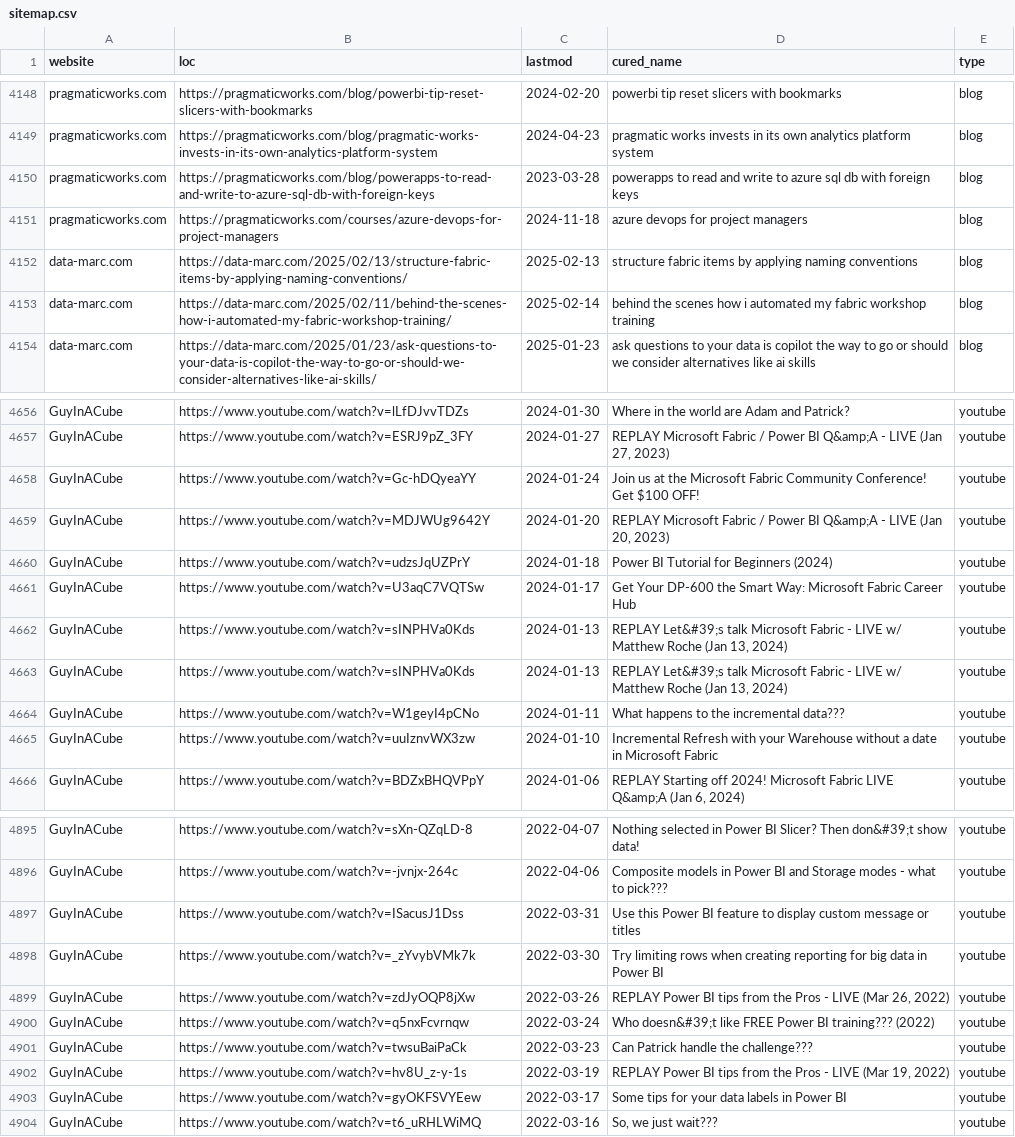
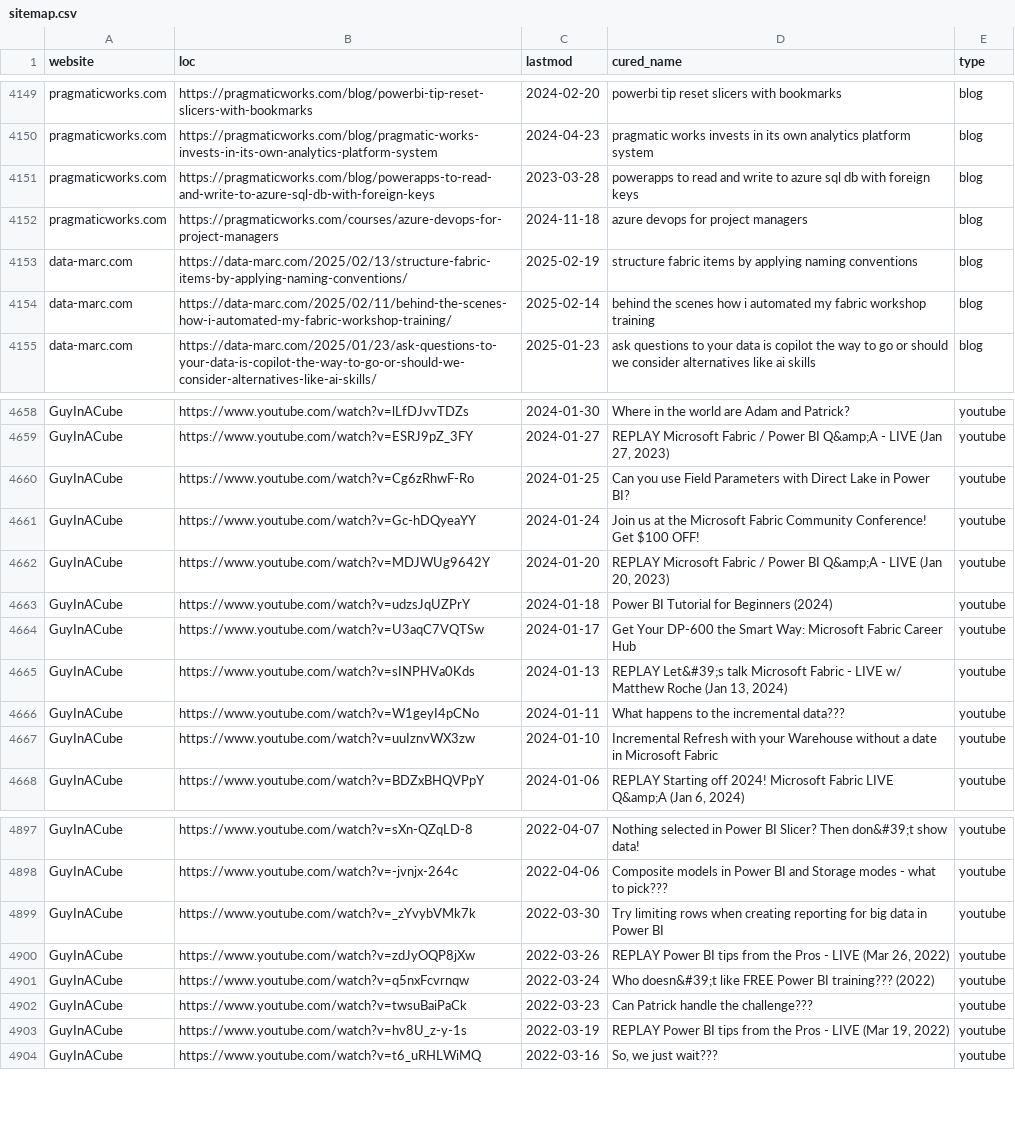
Before and after one commit to julian-passebecq/newsai_blue_scripts, a CSV file: newsai_script-main/data/sitemap.csv, drawn as a sheet; only a part is shown, gaps mark what is left out; the diff covers the shown part only.

```diff
--- a/newsai_script-main/data/sitemap.csv
+++ b/newsai_script-main/data/sitemap.csv
@@ -4151,3 +4152,3 @@ pragmaticworks.com,https://pragmaticworks.com/blog/powerapps-to-read-and-write-t
 pragmaticworks.com,https://pragmaticworks.com/courses/azure-devops-for-project-managers,2024-11-18,azure devops for project managers,blog
-data-marc.com,https://data-marc.com/2025/02/13/structure-fabric-items-by-applying-naming-conventions/,2025-02-13,structure fabric items by applying naming conventions,blog
+data-marc.com,https://data-marc.com/2025/02/13/structure-fabric-items-by-applying-naming-conventions/,2025-02-19,structure fabric items by applying naming conventions,blog
 data-marc.com,https://data-marc.com/2025/02/11/behind-the-scenes-how-i-automated-my-fabric-workshop-training/,2025-02-14,behind the scenes how i automated my fabric workshop training,blog
@@ -4657,2 +4659,3 @@ GuyInACube,https://www.youtube.com/watch?v=lLfDJvvTDZs,2024-01-30,Where in the w
 GuyInACube,https://www.youtube.com/watch?v=ESRJ9pZ_3FY,2024-01-27,"REPLAY Microsoft Fabric / Power BI Q&amp;A - LIVE (Jan 27, 2023)",youtube
+GuyInACube,https://www.youtube.com/watch?v=Cg6zRhwF-Ro,2024-01-25,Can you use Field Parameters with Direct Lake in Power BI?,youtube
 GuyInACube,https://www.youtube.com/watch?v=Gc-hDQyeaYY,2024-01-24,Join us at the Microsoft Fabric Community Conference! Get $100 OFF!,youtube
@@ -4662,3 +4665,2 @@ GuyInACube,https://www.youtube.com/watch?v=U3aqC7VQTSw,2024-01-17,Get Your DP-60
 GuyInACube,https://www.youtube.com/watch?v=sINPHVa0Kds,2024-01-13,"REPLAY Let&#39;s talk Microsoft Fabric - LIVE w/ Matthew Roche (Jan 13, 2024)",youtube
-GuyInACube,https://www.youtube.com/watch?v=sINPHVa0Kds,2024-01-13,"REPLAY Let&#39;s talk Microsoft Fabric - LIVE w/ Matthew Roche (Jan 13, 2024)",youtube
 GuyInACube,https://www.youtube.com/watch?v=W1geyI4pCNo,2024-01-11,What happens to the incremental data???,youtube
@@ -4896,3 +4898,2 @@ GuyInACube,https://www.youtube.com/watch?v=sXn-QZqLD-8,2022-04-07,Nothing select
 GuyInACube,https://www.youtube.com/watch?v=-jvnjx-264c,2022-04-06,Composite models in Power BI and Storage modes - what to pick???,youtube
-GuyInACube,https://www.youtube.com/watch?v=ISacusJ1Dss,2022-03-31,Use this Power BI feature to display custom message or titles,youtube
 GuyInACube,https://www.youtube.com/watch?v=_zYvybVMk7k,2022-03-30,Try limiting rows when creating reporting for big data in Power BI,youtube
@@ -4902,3 +4903,2 @@ GuyInACube,https://www.youtube.com/watch?v=twsuBaiPaCk,2022-03-23,Can Patrick ha
 GuyInACube,https://www.youtube.com/watch?v=hv8U_z-y-1s,2022-03-19,"REPLAY Power BI tips from the Pros - LIVE (Mar 19, 2022)",youtube
-GuyInACube,https://www.youtube.com/watch?v=gyOKFSVYEew,2022-03-17,Some tips for your data labels in Power BI,youtube
 GuyInACube,https://www.youtube.com/watch?v=t6_uRHLWiMQ,2022-03-16,"So, we just wait???",youtube
```
Also changed, not shown: 8 added rows, 14 removed rows, 3 moved rows and 7 edited cells elsewhere in this file.
